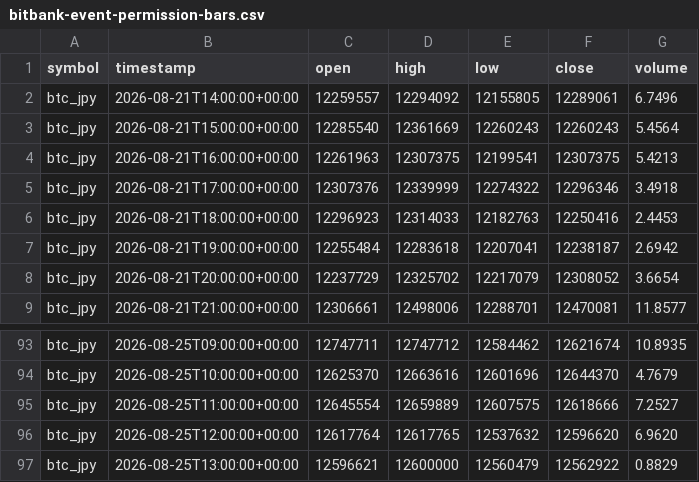
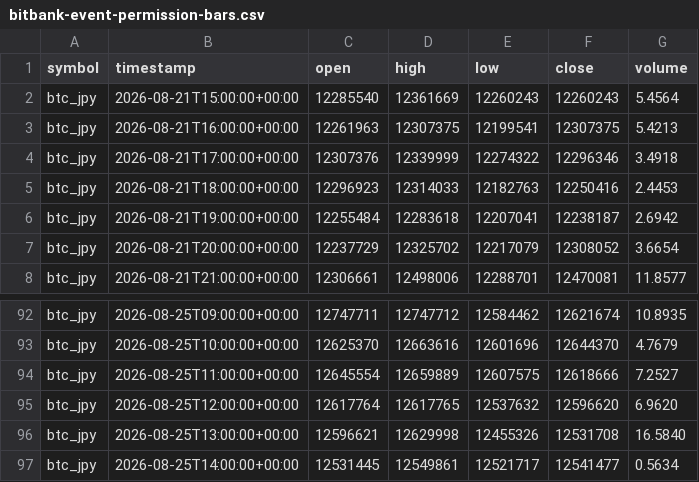
Before and after one commit to crypto-hypothesis-lab/crypto-simulator, a CSV file: data/paper-event/bitbank-event-permission-bars.csv, drawn as a sheet; only a part is shown, gaps mark what is left out.

```diff
--- a/data/paper-event/bitbank-event-permission-bars.csv
+++ b/data/paper-event/bitbank-event-permission-bars.csv
@@ -1,3 +1,2 @@
 symbol,timestamp,open,high,low,close,volume
-btc_jpy,2026-08-21T14:00:00+00:00,12259557,12294092,12155805,12289061,6.7496
 btc_jpy,2026-08-21T15:00:00+00:00,12285540,12361669,12260243,12260243,5.4564
@@ -96,2 +95,3 @@ btc_jpy,2026-08-25T11:00:00+00:00,12645554,12659889,12607575,12618666,7.2527
 btc_jpy,2026-08-25T12:00:00+00:00,12617764,12617765,12537632,12596620,6.9620
-btc_jpy,2026-08-25T13:00:00+00:00,12596621,12600000,12560479,12562922,0.8829
+btc_jpy,2026-08-25T13:00:00+00:00,12596621,12629998,12455326,12531708,16.5840
+btc_jpy,2026-08-25T14:00:00+00:00,12531445,12549861,12521717,12541477,0.5634
```
Also changed, not shown: data/paper-event/hyperliquid-event-permission-bars.csv, data/paper-event/mexc-event-permission-bars.csv, 3 other files.
